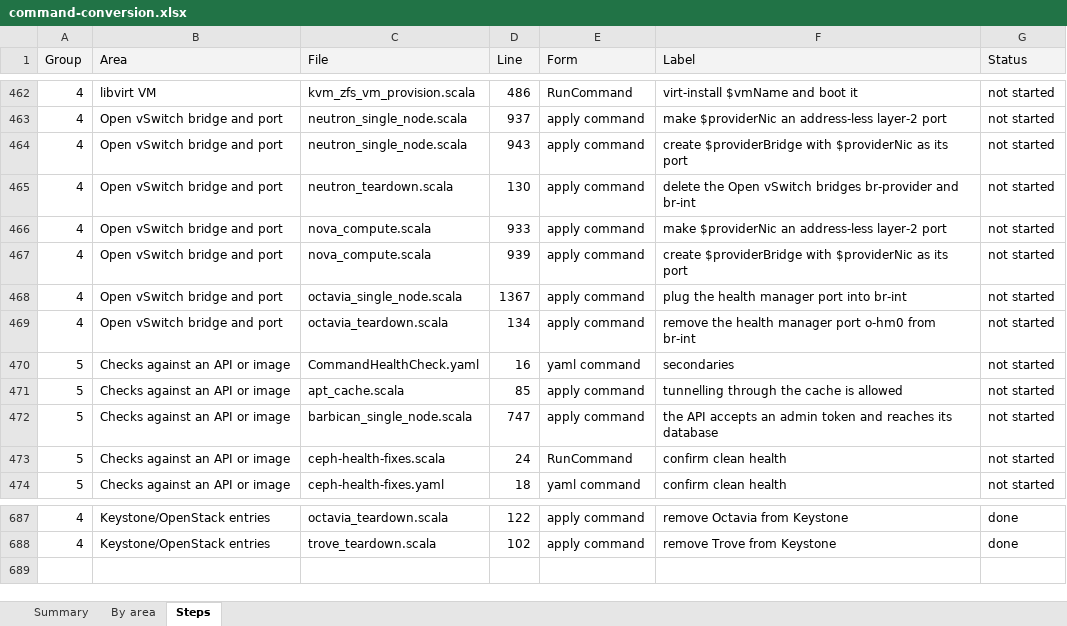
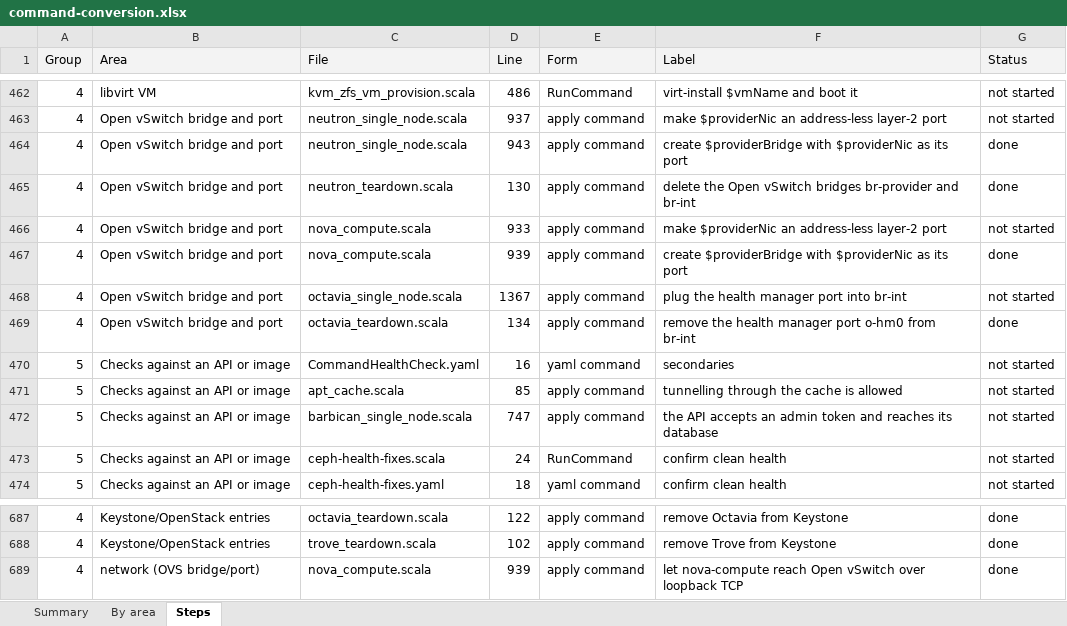
Before and after one commit to ljalbinson/orphera-pkg, an Excel workbook: docs/command-conversion.xlsx, sheet Steps, drawn as a sheet; only a part is shown, gaps mark what is left out; values as stored, in another font and other column widths than the file's, no borders; the diff names each change by its address in the sheet, - before the commit and + after, or states it on an @@ line.

```diff
--- a/docs/command-conversion.xlsx (sheet Steps)
+++ b/docs/command-conversion.xlsx (sheet Steps)
-G464:G465 (Status): not started
+G464:G465 (Status): done
-G467 (Status): not started
+G467 (Status): done
-G469 (Status): not started
+G469 (Status): done
+row 689: 4 | network (OVS bridge/port) | nova_compute.scala | 939 | apply command | let nova-compute reach Open vSwitch over loopback TCP | done
```
Also changed, not shown: sheet Summary, 9 other files.
